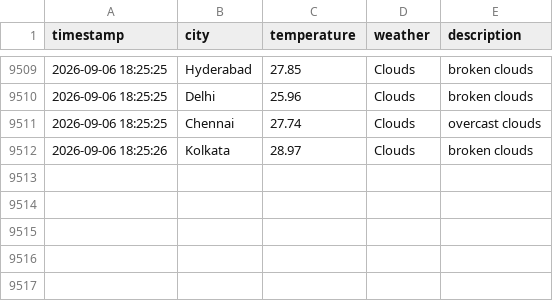
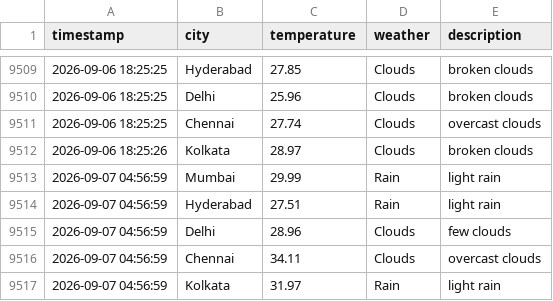
Before and after one commit to Harsh-KH-6/weather-tracking-automation, a CSV file: weather_log.csv, drawn as a sheet; only a part is shown, gaps mark what is left out; the diff names each change by its address in the sheet, - before the commit and + after, or states it on an @@ line.

Commit message:
🌤️ Weather Update - 2026-09-07 04:56:59 UTC
Automated weather data collection for Indian cities:
- Mumbai, Hyderabad, Delhi, Chennai, Kolkata

This commit updates the weather_log.csv file with current weather conditions.
Generated by GitHub Actions workflow.

```diff
--- a/weather_log.csv
+++ b/weather_log.csv
+row 9513: 2026-09-07 04:56:59 | Mumbai | 29.99 | Rain | light rain
+row 9514: 2026-09-07 04:56:59 | Hyderabad | 27.51 | Rain | light rain
+row 9515: 2026-09-07 04:56:59 | Delhi | 28.96 | Clouds | few clouds
+row 9516: 2026-09-07 04:56:59 | Chennai | 34.11 | Clouds | overcast clouds
+row 9517: 2026-09-07 04:56:59 | Kolkata | 31.97 | Rain | light rain
```
